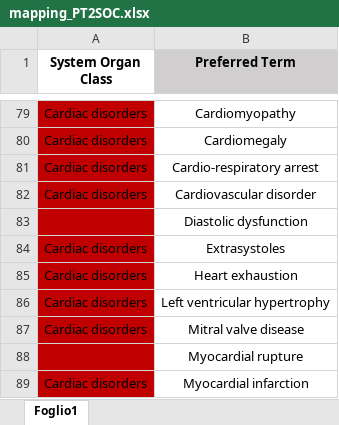
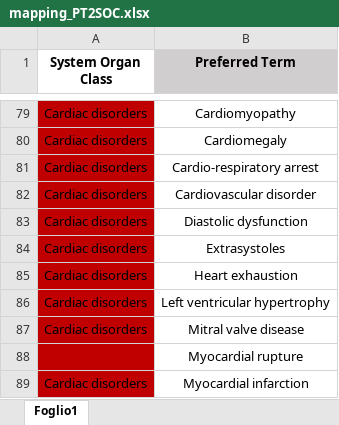
Before and after one commit to giuseppeme97/toxycity, an Excel workbook: mapping_PT2SOC.xlsx, sheet Foglio1, drawn as a sheet; only a part is shown, gaps mark what is left out; values as stored, in another font and other column widths than the file's, no borders; the diff covers the shown part only; the diff names each change by its address in the sheet, - before the commit and + after, or states it on an @@ line.

```diff
--- a/mapping_PT2SOC.xlsx (sheet Foglio1)
+++ b/mapping_PT2SOC.xlsx (sheet Foglio1)
-A83 (System Organ Class): (empty)
+A83 (System Organ Class): Cardiac disorders
```
Also changed, not shown: 8 edited cells elsewhere in this sheet, 8 other files.
